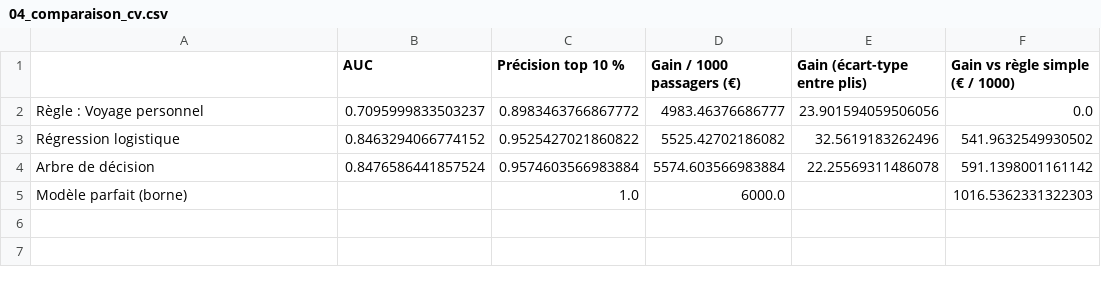
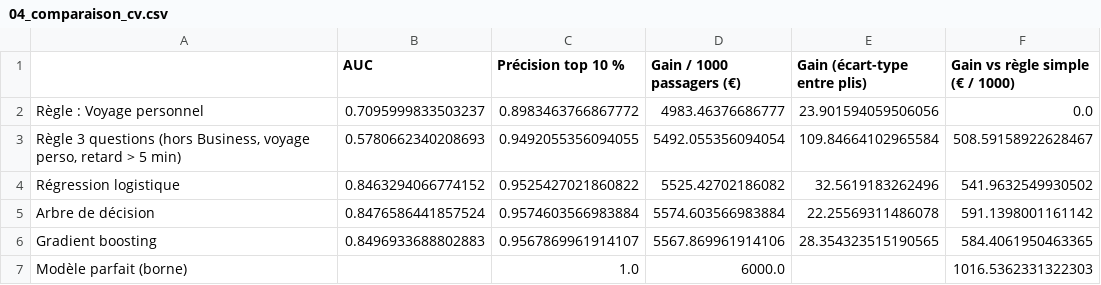
Before and after one commit to Esteban-13/rush_3, a CSV file: resultats/04_comparaison_cv.csv, drawn as a sheet.

```diff
--- a/resultats/04_comparaison_cv.csv
+++ b/resultats/04_comparaison_cv.csv
@@ -2,4 +2,6 @@
 Règle : Voyage personnel,0.7095999833503237,0.8983463766867772,4983.46376686777,23.901594059506056,0.0
+"Règle 3 questions (hors Business, voyage perso, retard > 5 min)",0.5780662340208693,0.9492055356094055,5492.055356094054,109.84664102965584,508.59158922628467
 Régression logistique,0.8463294066774152,0.9525427021860822,5525.42702186082,32.5619183262496,541.9632549930502
 Arbre de décision,0.8476586441857524,0.9574603566983884,5574.603566983884,22.25569311486078,591.1398001161142
+Gradient boosting,0.8496933688802883,0.9567869961914107,5567.869961914106,28.354323515190565,584.4061950463365
 Modèle parfait (borne),,1.0,6000.0,,1016.5362331322303
```
Also changed, not shown: resultats/04_mineurs_hypothese_famille.csv, 7 other files.
